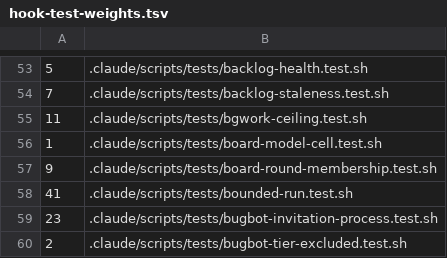
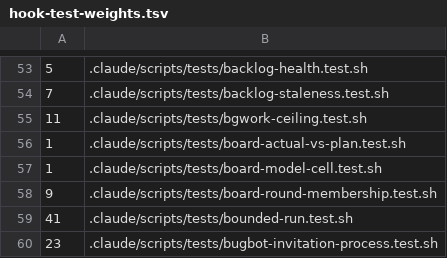
Before and after one commit to auerbachb/claude-code-config, a TSV file: .github/hook-test-weights.tsv, drawn as a sheet; only a part is shown, gaps mark what is left out; the shorter side is filled out with more unchanged rows.

```diff
--- a/.github/hook-test-weights.tsv
+++ b/.github/hook-test-weights.tsv
@@ -55,2 +55,3 @@
 11	.claude/scripts/tests/bgwork-ceiling.test.sh
+1	.claude/scripts/tests/board-actual-vs-plan.test.sh
 1	.claude/scripts/tests/board-model-cell.test.sh
```
Also changed, not shown: 5 other files.
